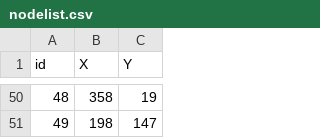
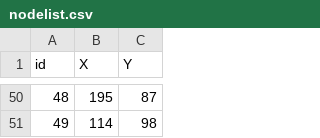
Before and after one commit to deepak7376/wsnSim, a CSV file: resources/nodelist.csv, drawn as a sheet; only a part is shown, gaps mark what is left out; the diff covers the shown part only.

```diff
--- a/resources/nodelist.csv
+++ b/resources/nodelist.csv
@@ -50,2 +50,2 @@ id,X,Y
-48,358,19
-49,198,147
+48,195,87
+49,114,98
```
Also changed, not shown: 96 edited cells elsewhere in this file, resources/edgelist.csv, 4 other files.
